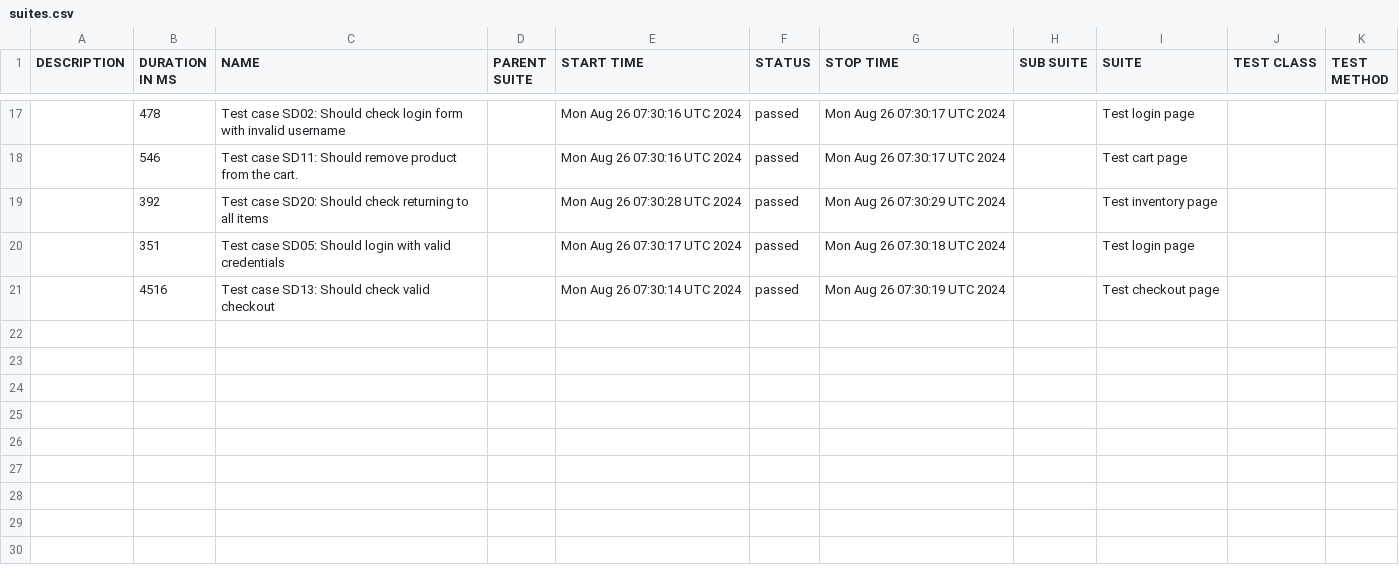
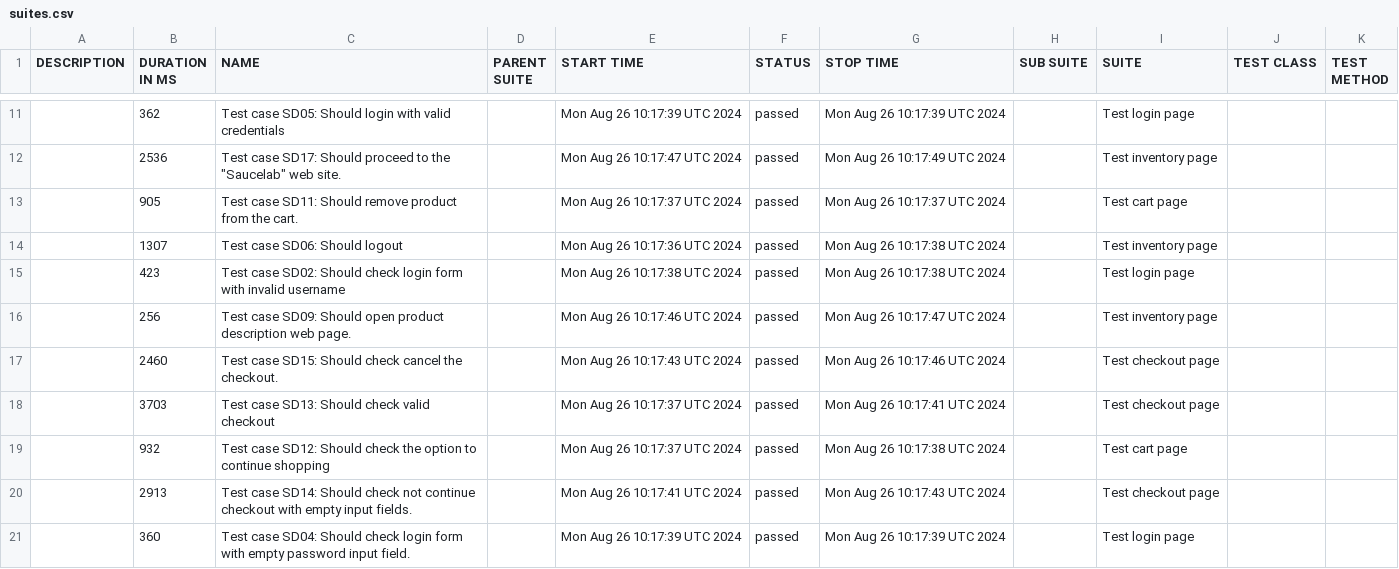
Before and after one commit to ArtemPerehonchuk/saucedemo-webdriverio-tests, a CSV file: data/suites.csv, drawn as a sheet; only a part is shown, gaps mark what is left out; the diff covers the shown part only.

```diff
--- a/data/suites.csv
+++ b/data/suites.csv
@@ -17,5 +11,11 @@
-"","478","Test case SD02: Should check login form with invalid username","","Mon Aug 26 07:30:16 UTC 2024","passed","Mon Aug 26 07:30:17 UTC 2024","","Test login page","",""
-"","546","Test case SD11: Should remove product from the cart.","","Mon Aug 26 07:30:16 UTC 2024","passed","Mon Aug 26 07:30:17 UTC 2024","","Test cart page","",""
-"","392","Test case SD20: Should check returning to all items","","Mon Aug 26 07:30:28 UTC 2024","passed","Mon Aug 26 07:30:29 UTC 2024","","Test inventory page","",""
-"","351","Test case SD05: Should login with valid credentials","","Mon Aug 26 07:30:17 UTC 2024","passed","Mon Aug 26 07:30:18 UTC 2024","","Test login page","",""
-"","4516","Test case SD13: Should check valid checkout","","Mon Aug 26 07:30:14 UTC 2024","passed","Mon Aug 26 07:30:19 UTC 2024","","Test checkout page","",""
+"","362","Test case SD05: Should login with valid credentials","","Mon Aug 26 10:17:39 UTC 2024","passed","Mon Aug 26 10:17:39 UTC 2024","","Test login page","",""
+"","2536","Test case SD17: Should proceed to the ""Saucelab"" web site.","","Mon Aug 26 10:17:47 UTC 2024","passed","Mon Aug 26 10:17:49 UTC 2024","","Test inventory page","",""
+"","905","Test case SD11: Should remove product from the cart.","","Mon Aug 26 10:17:37 UTC 2024","passed","Mon Aug 26 10:17:37 UTC 2024","","Test cart page","",""
+"","1307","Test case SD06: Should logout","","Mon Aug 26 10:17:36 UTC 2024","passed","Mon Aug 26 10:17:38 UTC 2024","","Test inventory page","",""
+"","423","Test case SD02: Should check login form with invalid username","","Mon Aug 26 10:17:38 UTC 2024","passed","Mon Aug 26 10:17:38 UTC 2024","","Test login page","",""
+"","256","Test case SD09: Should open product description web page.","","Mon Aug 26 10:17:46 UTC 2024","passed","Mon Aug 26 10:17:47 UTC 2024","","Test inventory page","",""
+"","2460","Test case SD15: Should check cancel the checkout.","","Mon Aug 26 10:17:43 UTC 2024","passed","Mon Aug 26 10:17:46 UTC 2024","","Test checkout page","",""
+"","3703","Test case SD13: Should check valid checkout","","Mon Aug 26 10:17:37 UTC 2024","passed","Mon Aug 26 10:17:41 UTC 2024","","Test checkout page","",""
+"","932","Test case SD12: Should check the option to continue shopping","","Mon Aug 26 10:17:37 UTC 2024","passed","Mon Aug 26 10:17:38 UTC 2024","","Test cart page","",""
+"","2913","Test case SD14: Should check not continue checkout with empty input fields.","","Mon Aug 26 10:17:41 UTC 2024","passed","Mon Aug 26 10:17:43 UTC 2024","","Test checkout page","",""
+"","360","Test case SD04: Should check login form with empty password input field.","","Mon Aug 26 10:17:39 UTC 2024","passed","Mon Aug 26 10:17:39 UTC 2024","","Test login page","",""
```
Also changed, not shown: 3 added rows, 9 removed rows and 20 edited cells elsewhere in this file, data/behaviors.csv, 56 other files.
